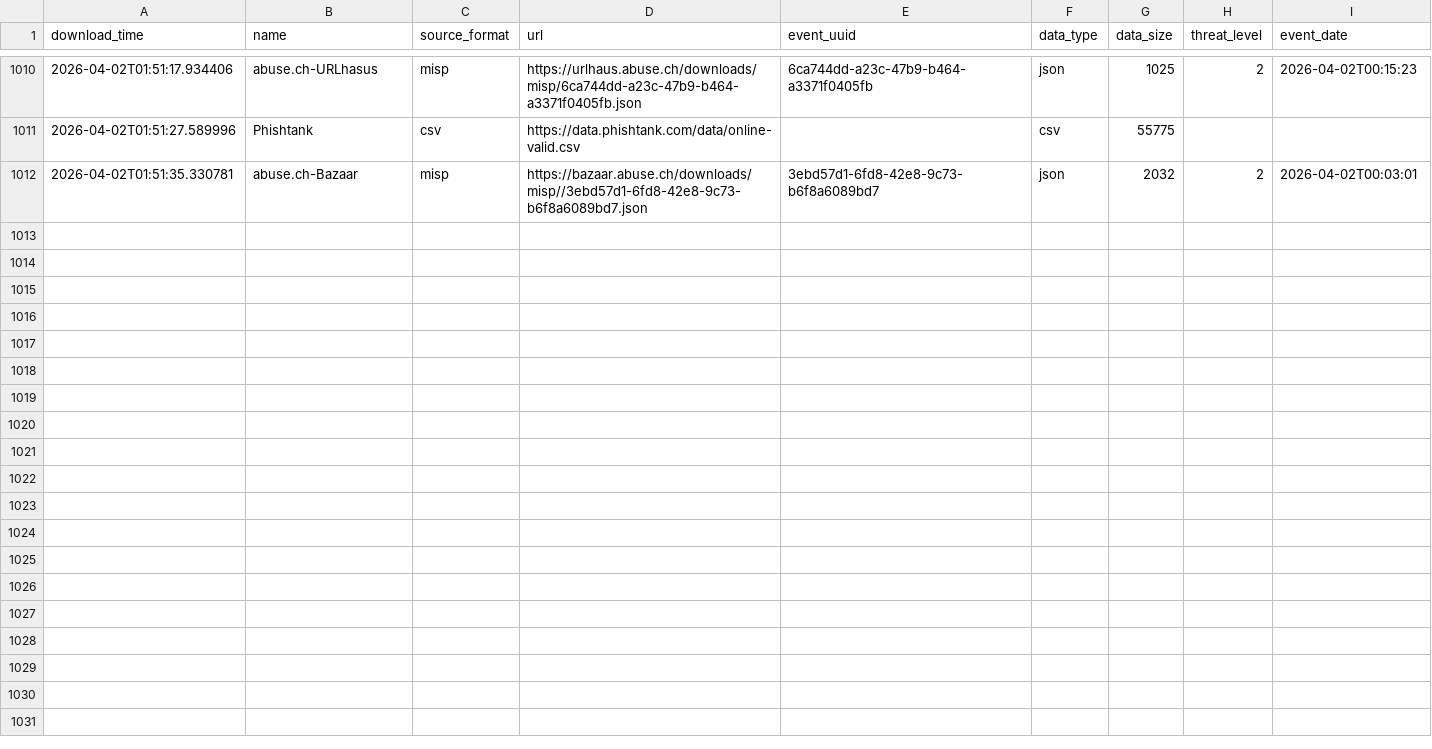
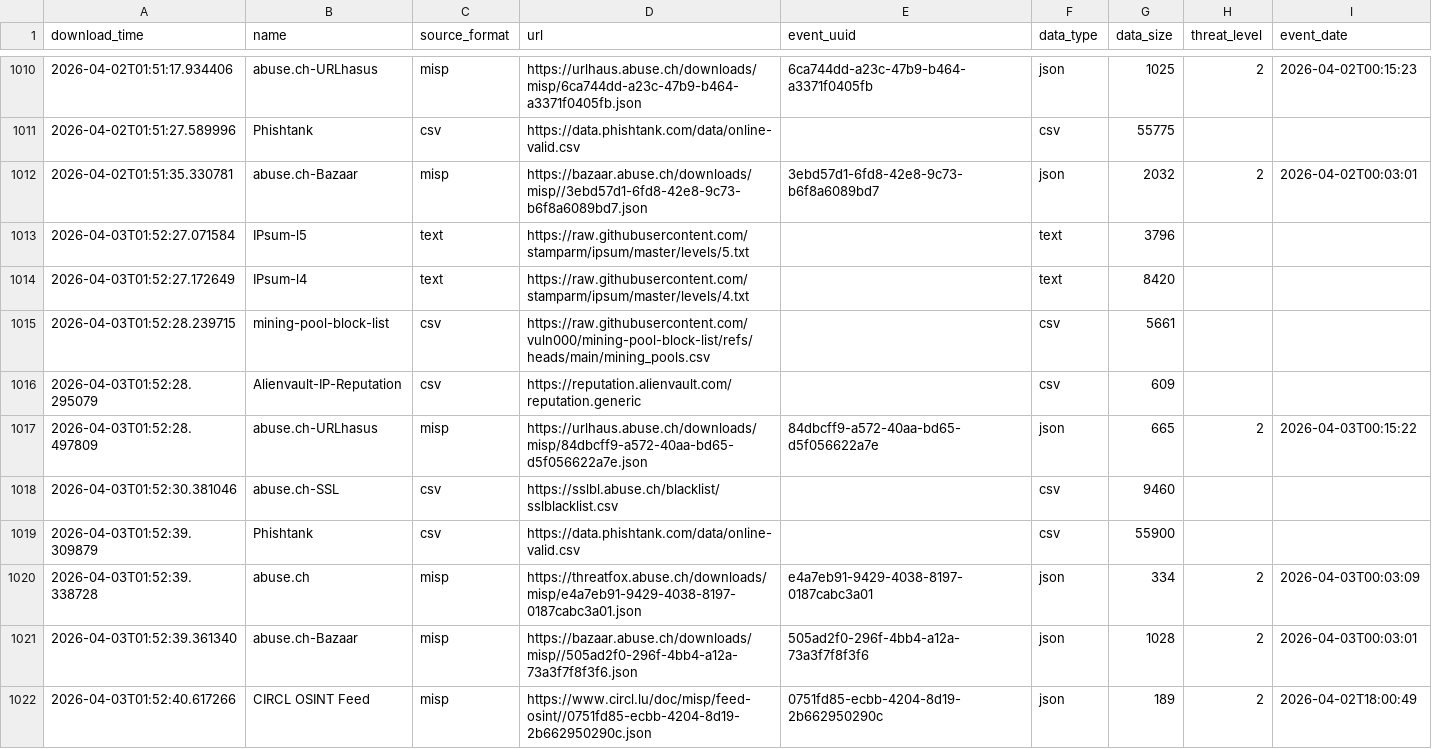
Before and after one commit to RogueServitor-495/FinalThreatFeed-Fork, a CSV file: output/describe_file.csv, drawn as a sheet; only a part is shown, gaps mark what is left out; the diff names each change by its address in the sheet, - before the commit and + after, or states it on an @@ line.

```diff
--- a/output/describe_file.csv
+++ b/output/describe_file.csv
+row 1013: 2026-04-03T01:52:27.071584 | IPsum-l5 | text | https://raw.githubusercontent.com/stamparm/ipsum/master/levels/5.txt |  | text | 3796
+row 1014: 2026-04-03T01:52:27.172649 | IPsum-l4 | text | https://raw.githubusercontent.com/stamparm/ipsum/master/levels/4.txt |  | text | 8420
+row 1015: 2026-04-03T01:52:28.239715 | mining-pool-block-list | csv | https://raw.githubusercontent.com/vuln000/mining-pool-block-list/refs/heads/main/mining_pools.csv |  | csv | 5661
+row 1016: 2026-04-03T01:52:28.295079 | Alienvault-IP-Reputation | csv | https://reputation.alienvault.com/reputation.generic |  | csv | 609
+row 1017: 2026-04-03T01:52:28.497809 | abuse.ch-URLhasus | misp | https://urlhaus.abuse.ch/downloads/misp/84dbcff9-a572-40aa-bd65-d5f056622a7e.json | 84dbcff9-a572-40aa-bd65-d5f056622a7e | json | 665 | 2 | 2026-04-03T00:15:22
+row 1018: 2026-04-03T01:52:30.381046 | abuse.ch-SSL | csv | https://sslbl.abuse.ch/blacklist/sslblacklist.csv |  | csv | 9460
+row 1019: 2026-04-03T01:52:39.309879 | Phishtank | csv | https://data.phishtank.com/data/online-valid.csv |  | csv | 55900
+row 1020: 2026-04-03T01:52:39.338728 | abuse.ch | misp | https://threatfox.abuse.ch/downloads/misp/e4a7eb91-9429-4038-8197-0187cabc3a01.json | e4a7eb91-9429-4038-8197-0187cabc3a01 | json | 334 | 2 | 2026-04-03T00:03:09
+row 1021: 2026-04-03T01:52:39.361340 | abuse.ch-Bazaar | misp | https://bazaar.abuse.ch/downloads/misp//505ad2f0-296f-4bb4-a12a-73a3f7f8f3f6.json | 505ad2f0-296f-4bb4-a12a-73a3f7f8f3f6 | json | 1028 | 2 | 2026-04-03T00:03:01
+row 1022: 2026-04-03T01:52:40.617266 | CIRCL OSINT Feed | misp | https://www.circl.lu/doc/misp/feed-osint//0751fd85-ecbb-4204-8d19-2b662950290c.json | 0751fd85-ecbb-4204-8d19-2b662950290c | json | 189 | 2 | 2026-04-02T18:00:49
```
Also changed, not shown: 1 other file.
